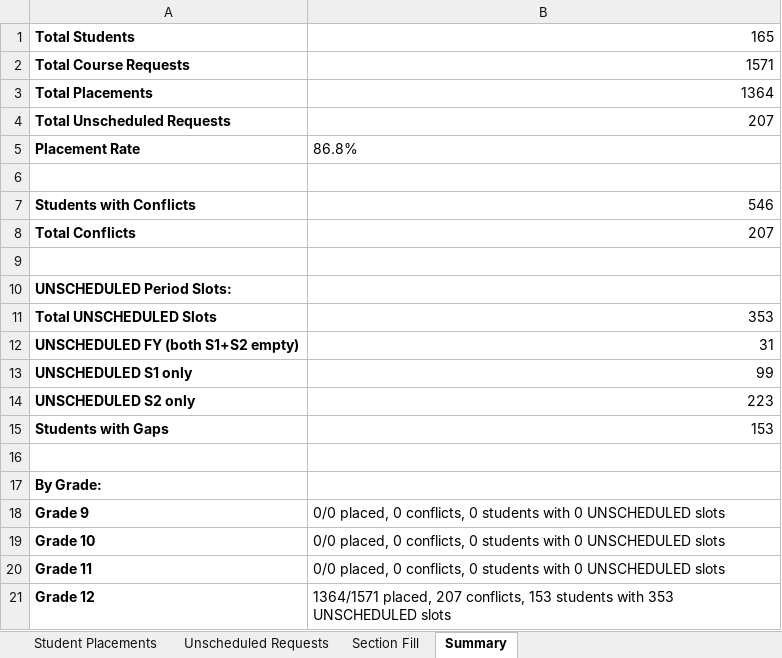
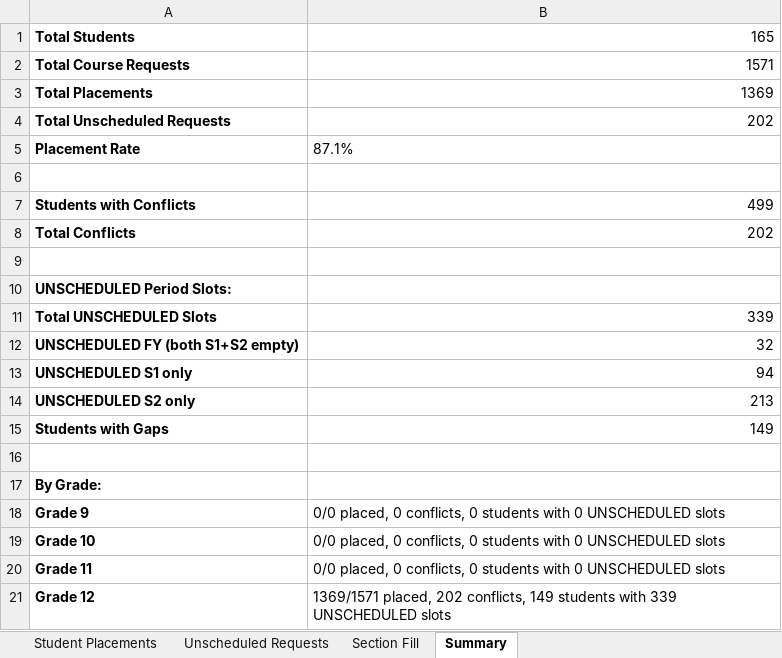
Before and after one commit to jciofalopowerllc-stack/sat-course, an Excel workbook: Job2_Student_Placements_GR12_2026_27.xlsx, sheet Summary, drawn as a sheet; values as stored, in another font and other column widths than the file's, no borders; the diff names each change by its address in the sheet, - before the commit and + after, or states it on an @@ line.

```diff
--- a/Job2_Student_Placements_GR12_2026_27.xlsx (sheet Summary)
+++ b/Job2_Student_Placements_GR12_2026_27.xlsx (sheet Summary)
-B3: 1364
+B3: 1369
-B4: 207
+B4: 202
-B5: 86.8%
+B5: 87.1%
-B7: 546
+B7: 499
-B8: 207
+B8: 202
-B11: 353
+B11: 339
-B12: 31
+B12: 32
-B13: 99
+B13: 94
-B14: 223
+B14: 213
-B15: 153
+B15: 149
-B21: 1364/1571 placed, 207 conflicts, 153 students with 353 UNSCHEDULED slots
+B21: 1369/1571 placed, 202 conflicts, 149 students with 339 UNSCHEDULED slots
```
Also changed, not shown: sheet Student Placements, sheet Unscheduled Requests, sheet Section Fill, Job1_Section_Placements_GR12_2026_27.xlsx, Preflight_Validation_Report.xlsx, 5 other files.
